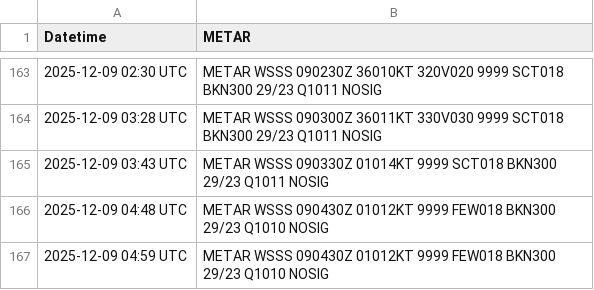
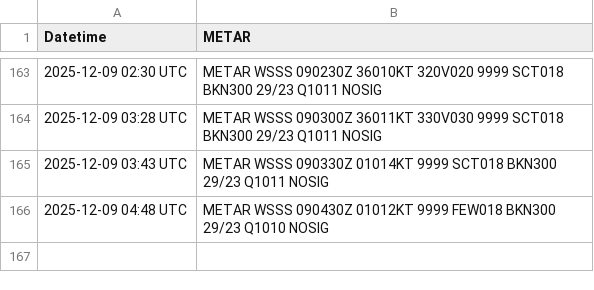
Before and after one commit to ngyujingfromtpams/wsss-metar-archive, a CSV file: metar_history_wsss.csv, drawn as a sheet; only a part is shown, gaps mark what is left out.

Commit message:
Update metar_history_wsss.csv

```diff
--- a/metar_history_wsss.csv
+++ b/metar_history_wsss.csv
@@ -166,2 +166 @@ Datetime,METAR
 2025-12-09 04:48 UTC,METAR WSSS 090430Z 01012KT 9999 FEW018 BKN300 29/23 Q1010 NOSIG
-2025-12-09 04:59 UTC,METAR WSSS 090430Z 01012KT 9999 FEW018 BKN300 29/23 Q1010 NOSIG
```
